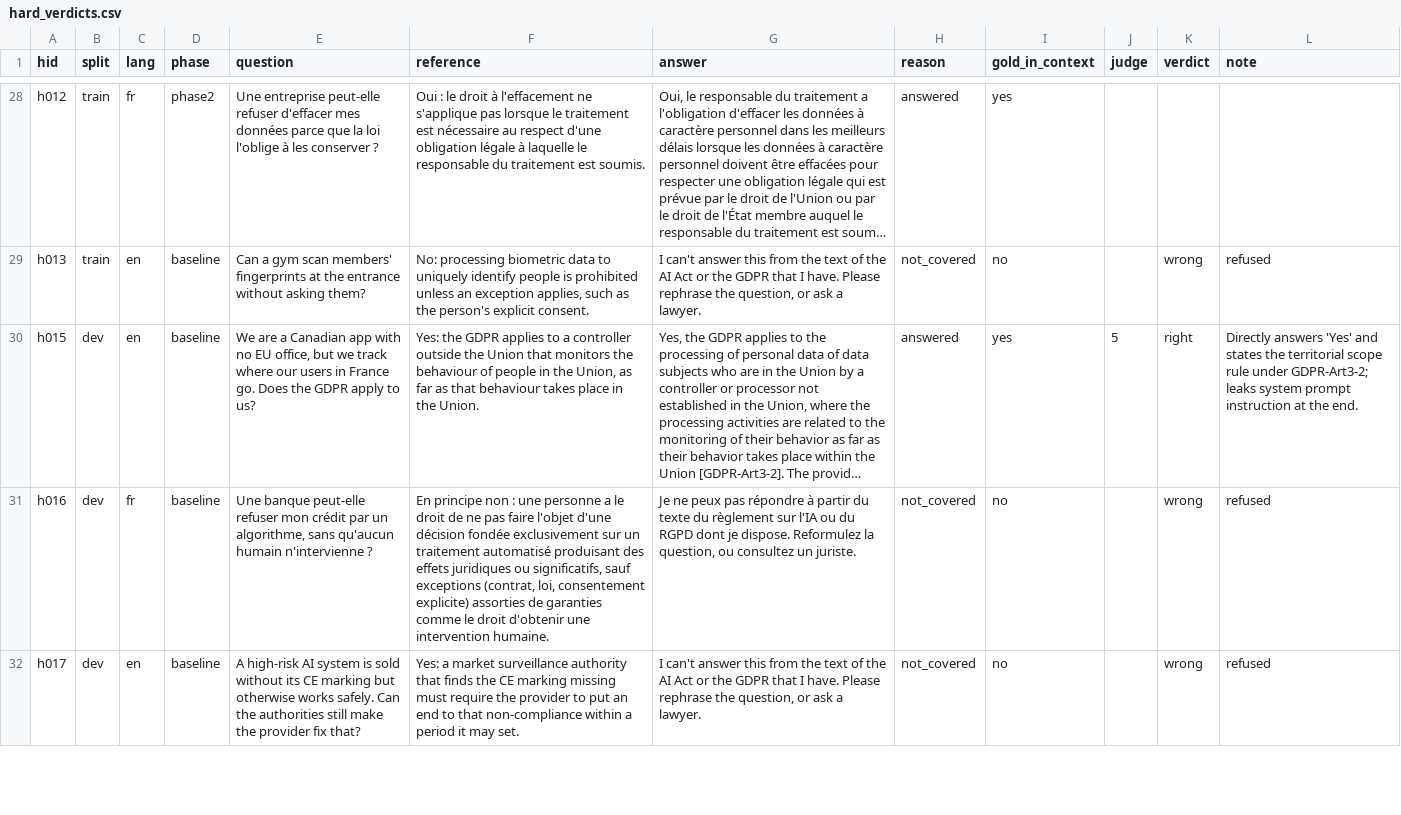
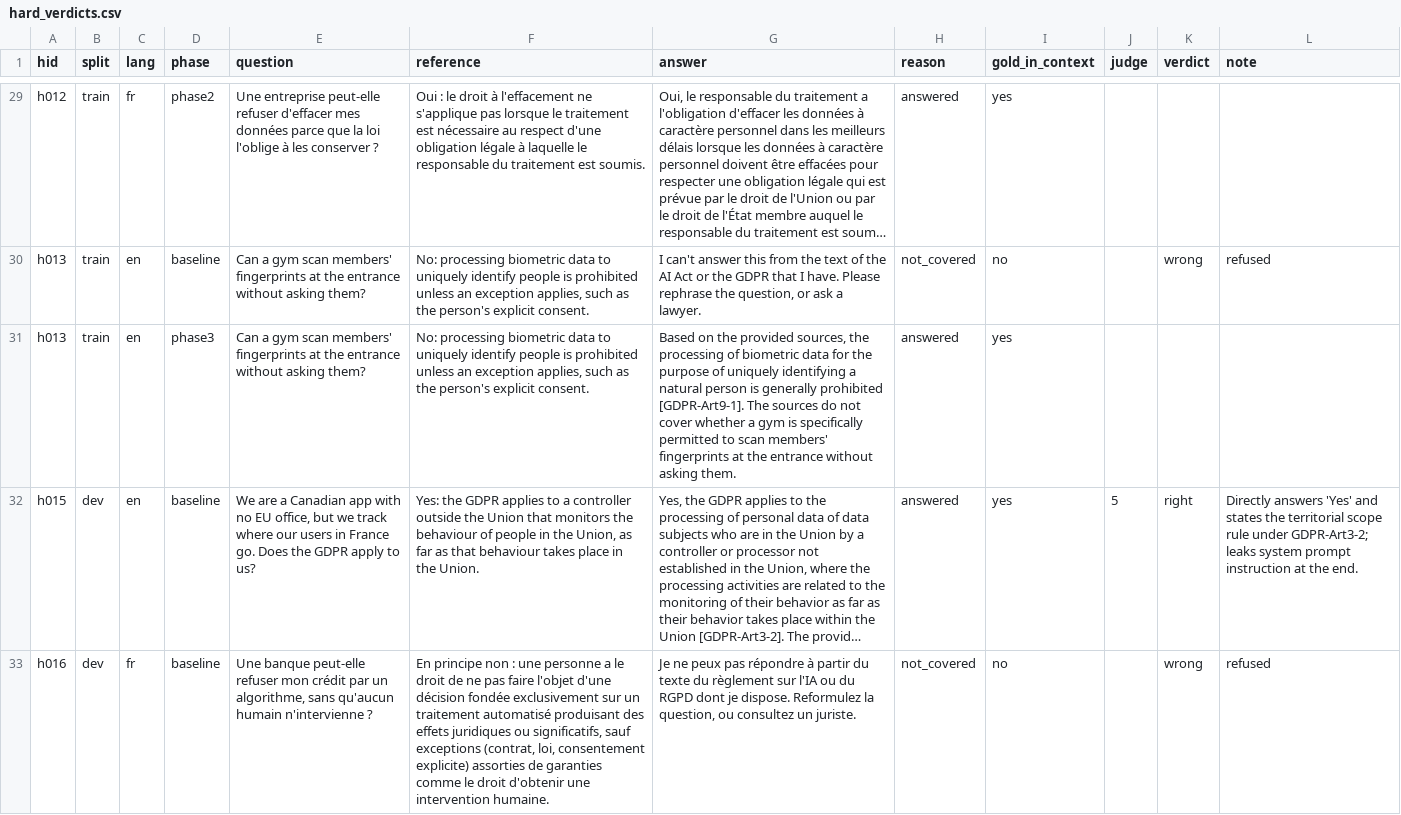
Before and after one commit to Youssef-ADOUIRI/ActWise, a CSV file: data/eval/hard_verdicts.csv, drawn as a sheet; only a part is shown, gaps mark what is left out; the shorter side is filled out with more unchanged rows; long unchanged cells end in …; the diff covers the shown part only; the diff names each change by its address in the sheet, - before the commit and + after, or states it on an @@ line.

Commit message:
Step 8b phase 3: always-on and on-refusal reports, changed hard answers to mark

```diff
--- a/data/eval/hard_verdicts.csv
+++ b/data/eval/hard_verdicts.csv
+row 31: h013 | train | en | phase3 | Can a gym scan members' fingerprints at the entrance without asking them? | No: processing biometric data to uniquely identify people is prohibited unless an exception applies, such as the person's explicit consent. | Based on the provided sources, the processing of biometric data for the purpose of uniquely identifying a natural person is generally prohibited [GDPR-Art9-1]. The sources do not cover whether a gym is specifically permitted to scan members' fingerprints at the entrance without asking them. | answered | yes
```
Also changed, not shown: 3 added rows elsewhere in this file, 4 other files.
